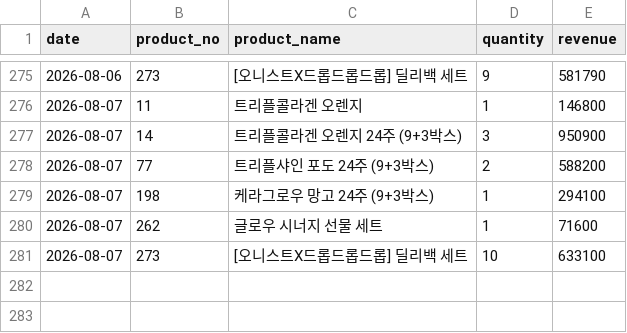
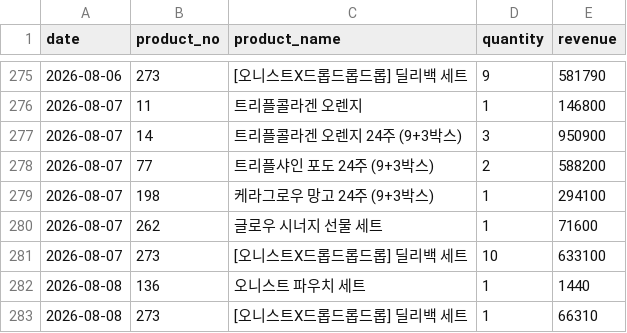
Before and after one commit to kaioh1010/cafe24-tracker, a CSV file: data/daily_first_products.csv, drawn as a sheet; only a part is shown, gaps mark what is left out.

```diff
--- a/data/daily_first_products.csv
+++ b/data/daily_first_products.csv
@@ -281 +281,3 @@ date,product_no,product_name,quantity,revenue
 2026-08-07,273,[오니스트X드롭드롭드롭] 딜리백 세트,10,633100
+2026-08-08,136,오니스트 파우치 세트,1,1440
+2026-08-08,273,[오니스트X드롭드롭드롭] 딜리백 세트,1,66310
```
Also changed, not shown: data/daily_sales.csv, data/daily_summary.csv.
